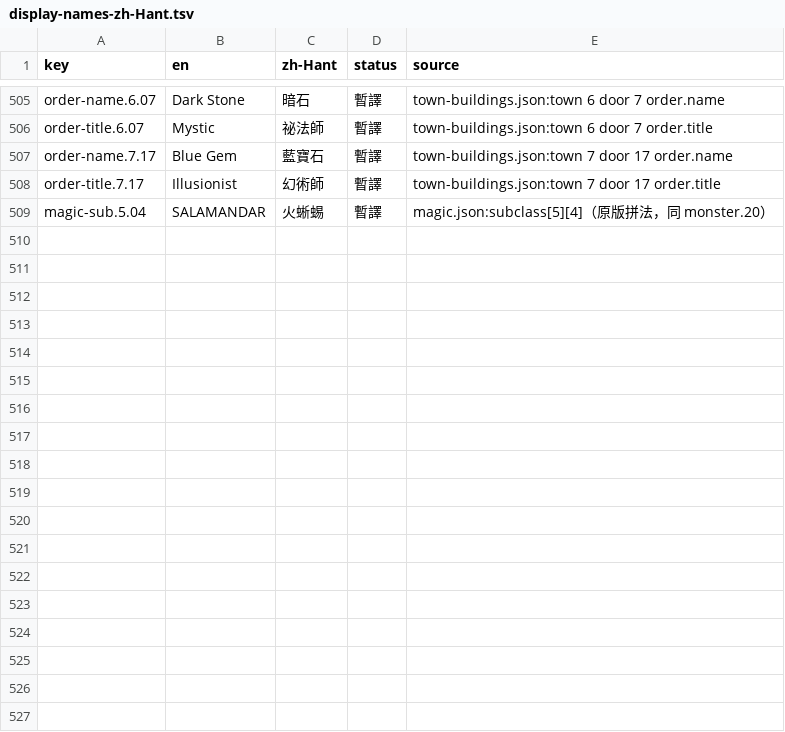
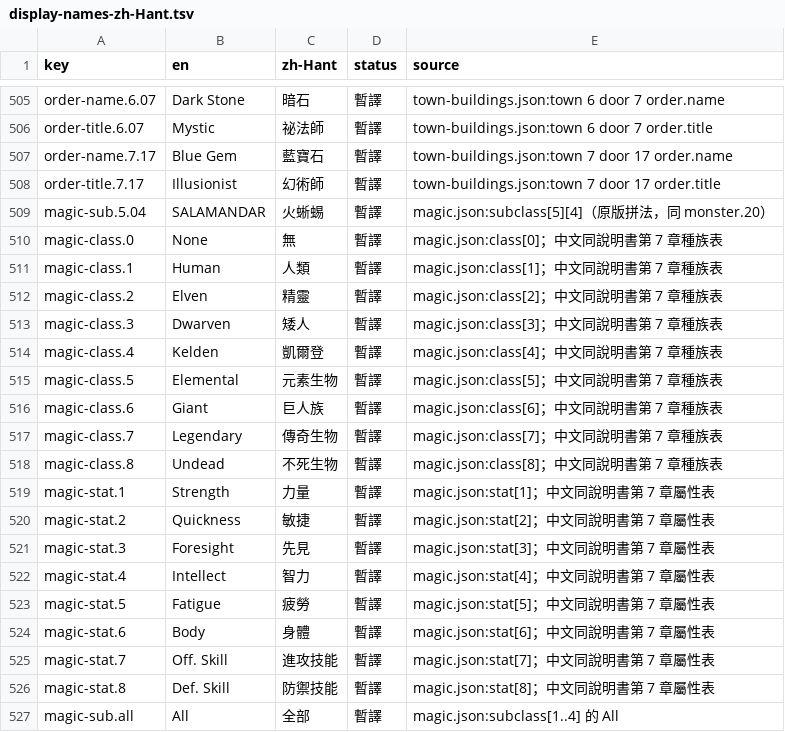
Before and after one commit to wicanr2/kol-remake-cht, a TSV file: docs/i18n/display-names-zh-Hant.tsv, drawn as a sheet; only a part is shown, gaps mark what is left out; the diff names each change by its address in the sheet, - before the commit and + after, or states it on an @@ line.

```diff
--- a/docs/i18n/display-names-zh-Hant.tsv
+++ b/docs/i18n/display-names-zh-Hant.tsv
+row 510: magic-class.0 | None | 無 | 暫譯 | magic.json:class[0]；中文同說明書第 7 章種族表
+row 511: magic-class.1 | Human | 人類 | 暫譯 | magic.json:class[1]；中文同說明書第 7 章種族表
+row 512: magic-class.2 | Elven | 精靈 | 暫譯 | magic.json:class[2]；中文同說明書第 7 章種族表
+row 513: magic-class.3 | Dwarven | 矮人 | 暫譯 | magic.json:class[3]；中文同說明書第 7 章種族表
+row 514: magic-class.4 | Kelden | 凱爾登 | 暫譯 | magic.json:class[4]；中文同說明書第 7 章種族表
+row 515: magic-class.5 | Elemental | 元素生物 | 暫譯 | magic.json:class[5]；中文同說明書第 7 章種族表
+row 516: magic-class.6 | Giant | 巨人族 | 暫譯 | magic.json:class[6]；中文同說明書第 7 章種族表
+row 517: magic-class.7 | Legendary | 傳奇生物 | 暫譯 | magic.json:class[7]；中文同說明書第 7 章種族表
+row 518: magic-class.8 | Undead | 不死生物 | 暫譯 | magic.json:class[8]；中文同說明書第 7 章種族表
+row 519: magic-stat.1 | Strength | 力量 | 暫譯 | magic.json:stat[1]；中文同說明書第 7 章屬性表
+row 520: magic-stat.2 | Quickness | 敏捷 | 暫譯 | magic.json:stat[2]；中文同說明書第 7 章屬性表
+row 521: magic-stat.3 | Foresight | 先見 | 暫譯 | magic.json:stat[3]；中文同說明書第 7 章屬性表
+row 522: magic-stat.4 | Intellect | 智力 | 暫譯 | magic.json:stat[4]；中文同說明書第 7 章屬性表
+row 523: magic-stat.5 | Fatigue | 疲勞 | 暫譯 | magic.json:stat[5]；中文同說明書第 7 章屬性表
+row 524: magic-stat.6 | Body | 身體 | 暫譯 | magic.json:stat[6]；中文同說明書第 7 章屬性表
+row 525: magic-stat.7 | Off. Skill | 進攻技能 | 暫譯 | magic.json:stat[7]；中文同說明書第 7 章屬性表
+row 526: magic-stat.8 | Def. Skill | 防禦技能 | 暫譯 | magic.json:stat[8]；中文同說明書第 7 章屬性表
+row 527: magic-sub.all | All | 全部 | 暫譯 | magic.json:subclass[1..4] 的 All
```
Also changed, not shown: 19 other files.
